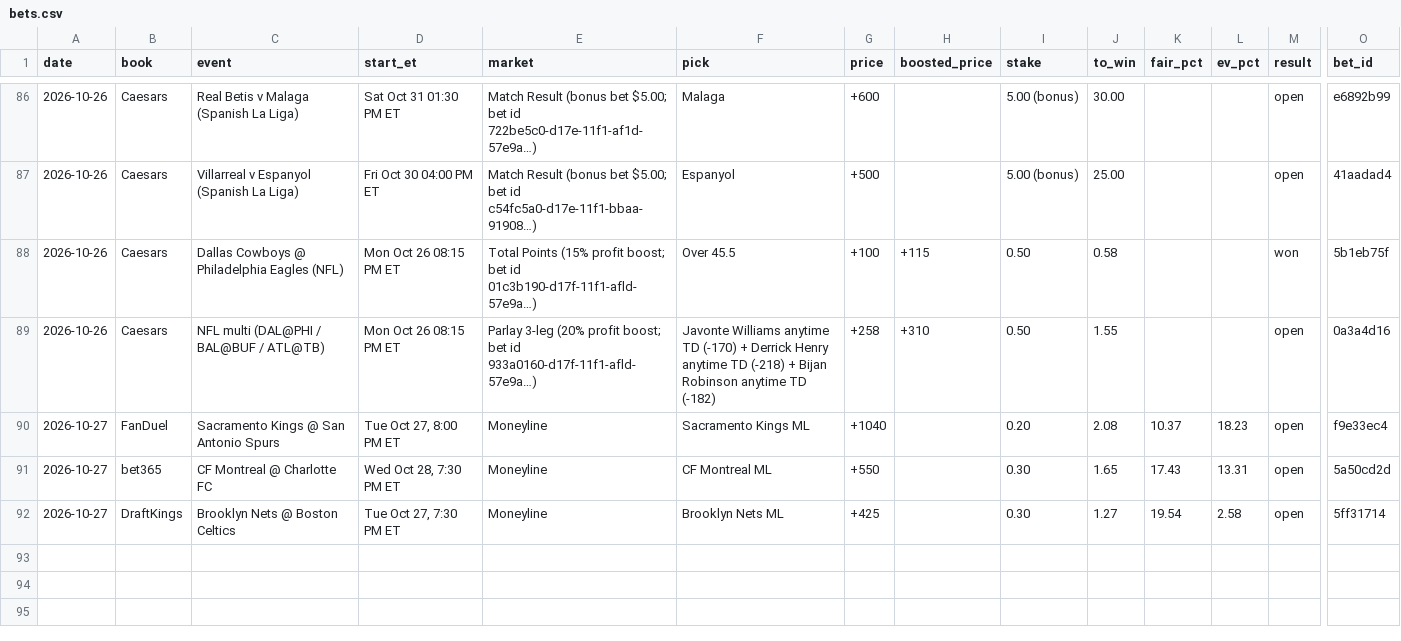
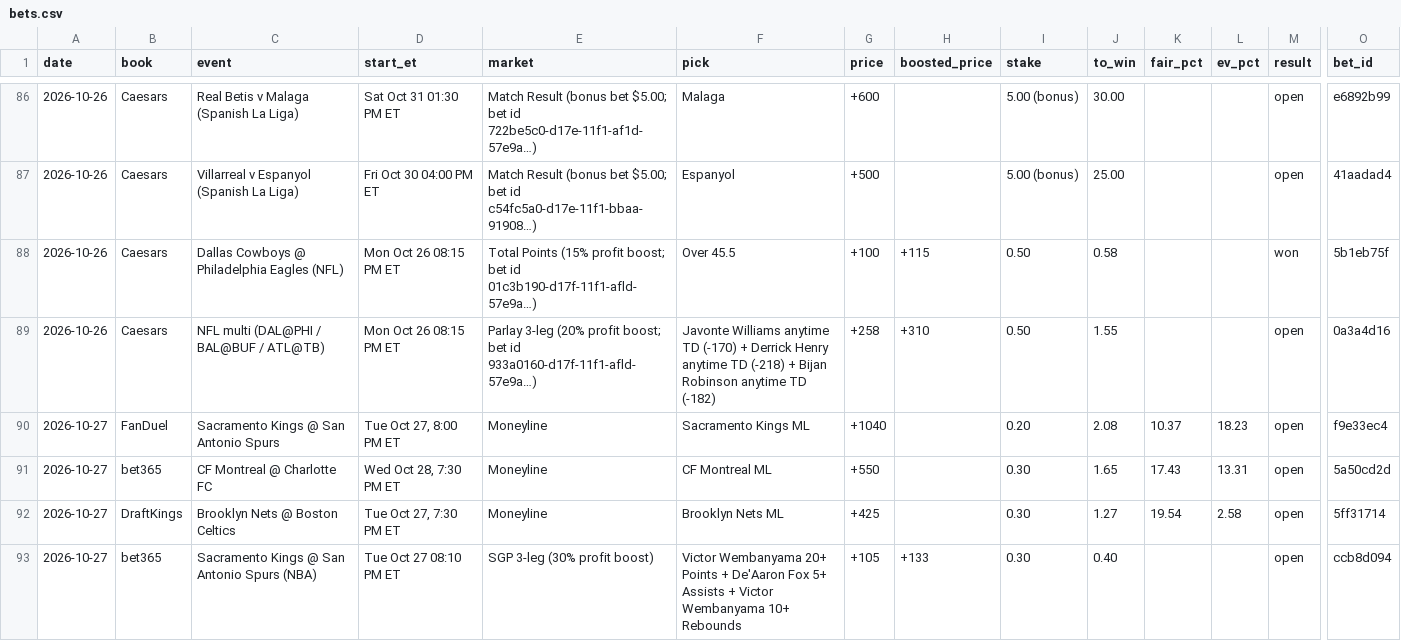
Before and after one commit to s-chuch/bet-dashboard, a CSV file: data/bets.csv, drawn as a sheet; only a part is shown, gaps mark what is left out; rows hold the shown columns only; the diff names each change by its address in the sheet, - before the commit and + after, or states it on an @@ line.

```diff
--- a/data/bets.csv
+++ b/data/bets.csv
+row 93: 2026-10-27 | bet365 | Sacramento Kings @ San Antonio Spurs (NBA) | Tue Oct 27 08:10 PM ET | SGP 3-leg (30% profit boost) | Victor Wembanyama 20+ Points + De'Aaron Fox 5+ Assists + Victor Wembanyama 10+ Rebounds | +105 | +133 | 0.30 | 0.40 |  |  | open | ccb8d094
```
Also changed, not shown: data/balances.csv, data/clv.csv, 1 other file.
